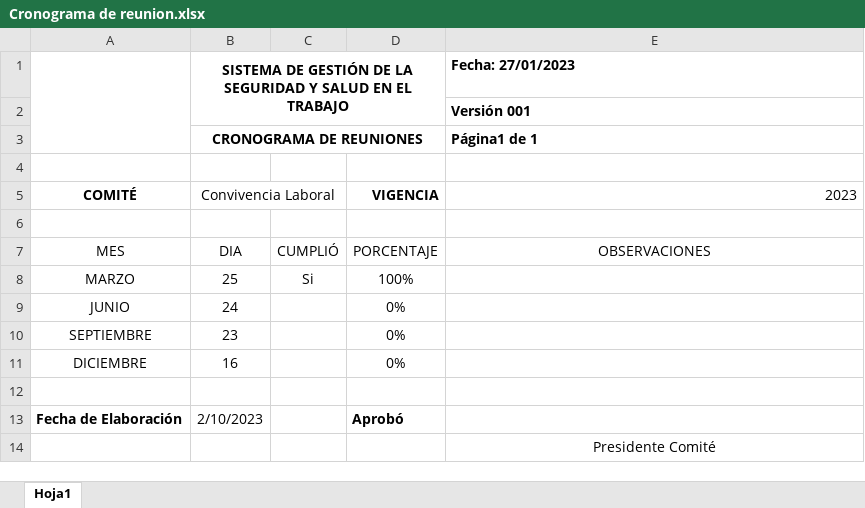
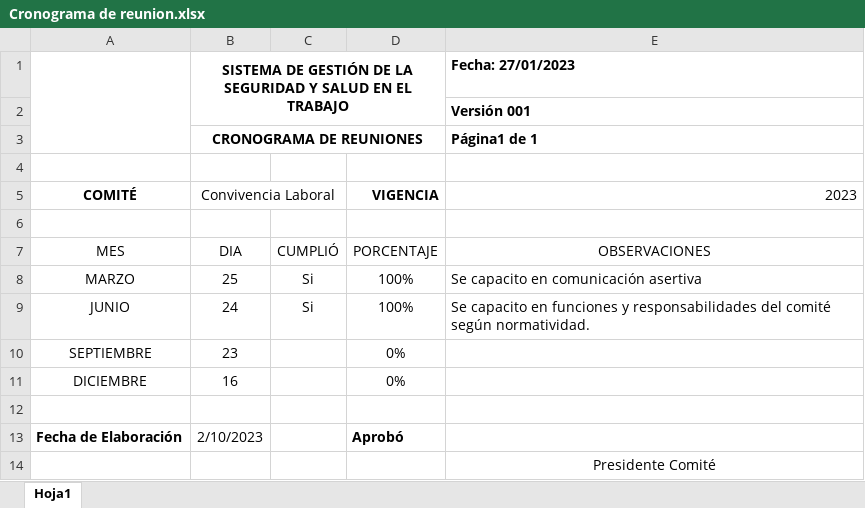
Before and after one commit to DayaMD/Excavaciones-Corrrea-Mejia, an Excel workbook: SGSST/SG-SST AÑO 2023/4_Comite de Convivencia Laboral/Cronograma de reunion.xlsx, sheet Hoja1, drawn as a sheet; values as stored, in another font and other column widths than the file's, no borders; charts and pictures and table styles not drawn; the diff names each change by its address in the sheet, - before the commit and + after, or states it on an @@ line.

```diff
--- a/SGSST/SG-SST AÑO 2023/4_Comite de Convivencia Laboral/Cronograma de reunion.xlsx (sheet Hoja1)
+++ b/SGSST/SG-SST AÑO 2023/4_Comite de Convivencia Laboral/Cronograma de reunion.xlsx (sheet Hoja1)
-E8 (2023): (empty)
+E8 (2023): Se capacito en comunicación asertiva
-C9: (empty)
+C9: Si
-D9 (VIGENCIA): 0%
+D9 (VIGENCIA): 100%
-E9 (2023): (empty)
+E9 (2023): Se capacito en funciones y responsabilidades del comité según normatividad.
```
Also changed, not shown: SGSST/SG-SST AÑO 2023/5_Capacitaciones/Cronograma de capacitacion 2023.xlsx, SGSST/SG-SST AÑO 2023/Matriz de Peligros/Matriz de Riesgo SST 2023.xlsx, 34 other files.
